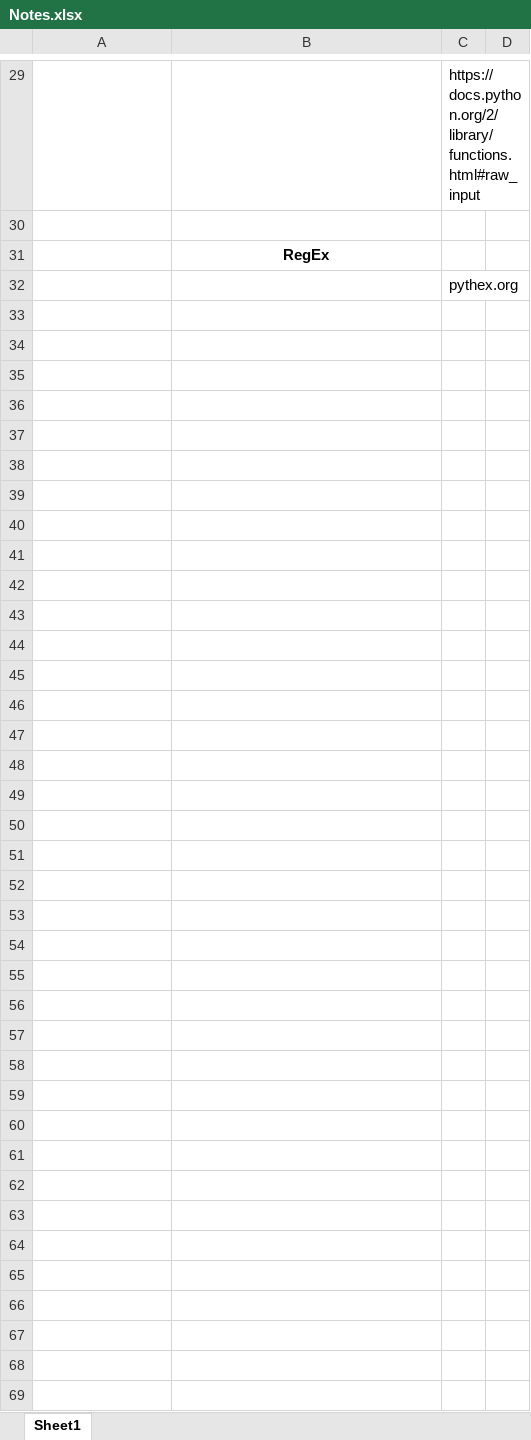
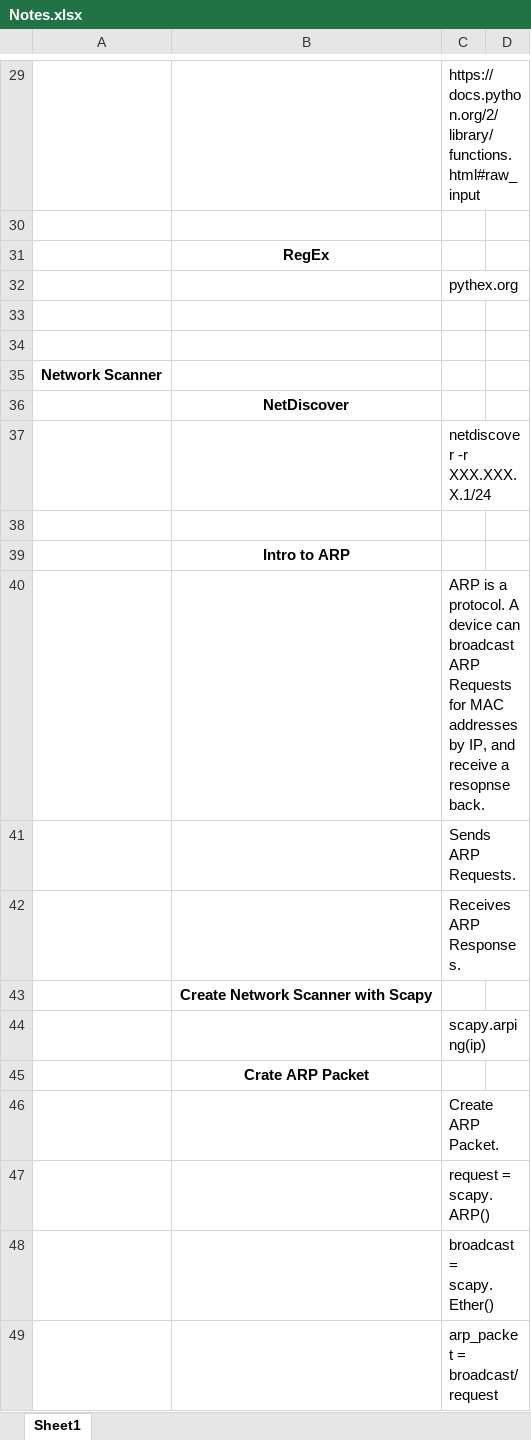
Before and after one commit to PCnslt/Python, an Excel workbook: Notes.xlsx, sheet Sheet1, drawn as a sheet; only a part is shown, gaps mark what is left out; values as stored, in another font and other column widths than the file's, no borders; the diff names each change by its address in the sheet, - before the commit and + after, or states it on an @@ line.

Commit message:
Notes on Network Scanner. ARP spoof.

```diff
--- a/Notes.xlsx (sheet Sheet1)
+++ b/Notes.xlsx (sheet Sheet1)
+row 33: (empty)
+row 34: (empty)
+row 35: Network Scanner
+row 36:  | NetDiscover
+row 37:  |  | netdiscover -r XXX.XXX.X.1/24
+row 38: (empty)
+row 39:  | Intro to ARP
+row 40:  |  | ARP is a protocol. A device can broadcast ARP Requests for MAC addresses by IP, and receive a resopnse back.
+row 41:  |  | Sends ARP Requests.
+row 42:  |  | Receives ARP Responses.
+row 43:  | Create Network Scanner with Scapy
+row 44:  |  | scapy.arping(ip)
+row 45:  | Crate ARP Packet
+row 46:  |  | Create ARP Packet.
+row 47:  |  | request = scapy.ARP()
+row 48:  |  | broadcast = scapy.Ether()
+row 49:  |  | arp_packet = broadcast/request
```
